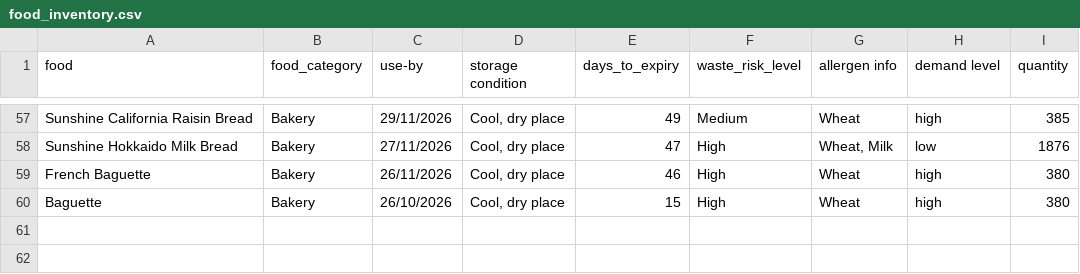
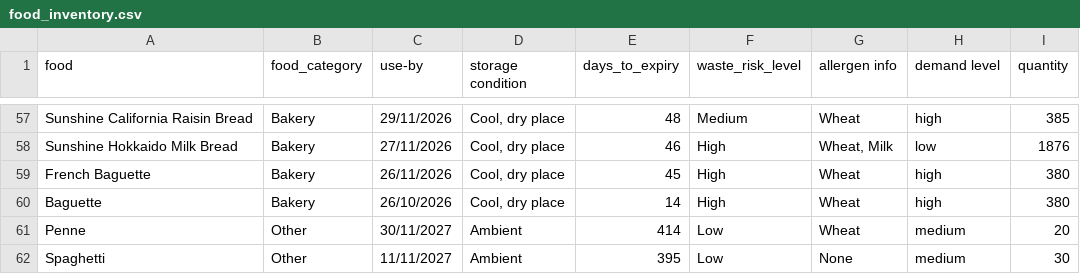
Before and after one commit to kxuanlyy/INF1103-LAB-P6-P8, a CSV file: food_inventory.csv, drawn as a sheet; only a part is shown, gaps mark what is left out; the diff covers the shown part only; the diff names each change by its address in the sheet, - before the commit and + after, or states it on an @@ line.

```diff
--- a/food_inventory.csv
+++ b/food_inventory.csv
-E57 (days_to_expiry): 49
+E57 (days_to_expiry): 48
-E58 (days_to_expiry): 47
+E58 (days_to_expiry): 46
-E59 (days_to_expiry): 46
+E59 (days_to_expiry): 45
-E60 (days_to_expiry): 15
+E60 (days_to_expiry): 14
+row 61: Penne | Other | 30/11/2027 | Ambient | 414 | Low | Wheat | medium | 20
+row 62: Spaghetti | Other | 11/11/2027 | Ambient | 395 | Low | None | medium | 30
```
Also changed, not shown: 54 edited cells elsewhere in this file, 3 other files.
